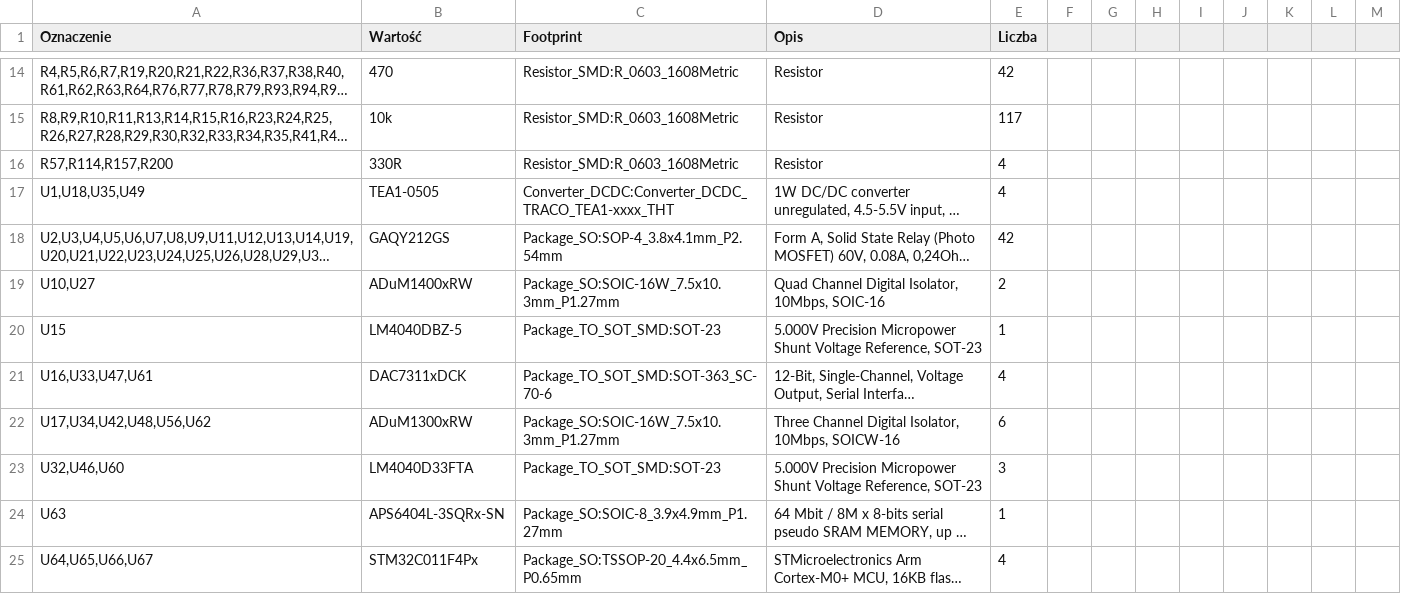
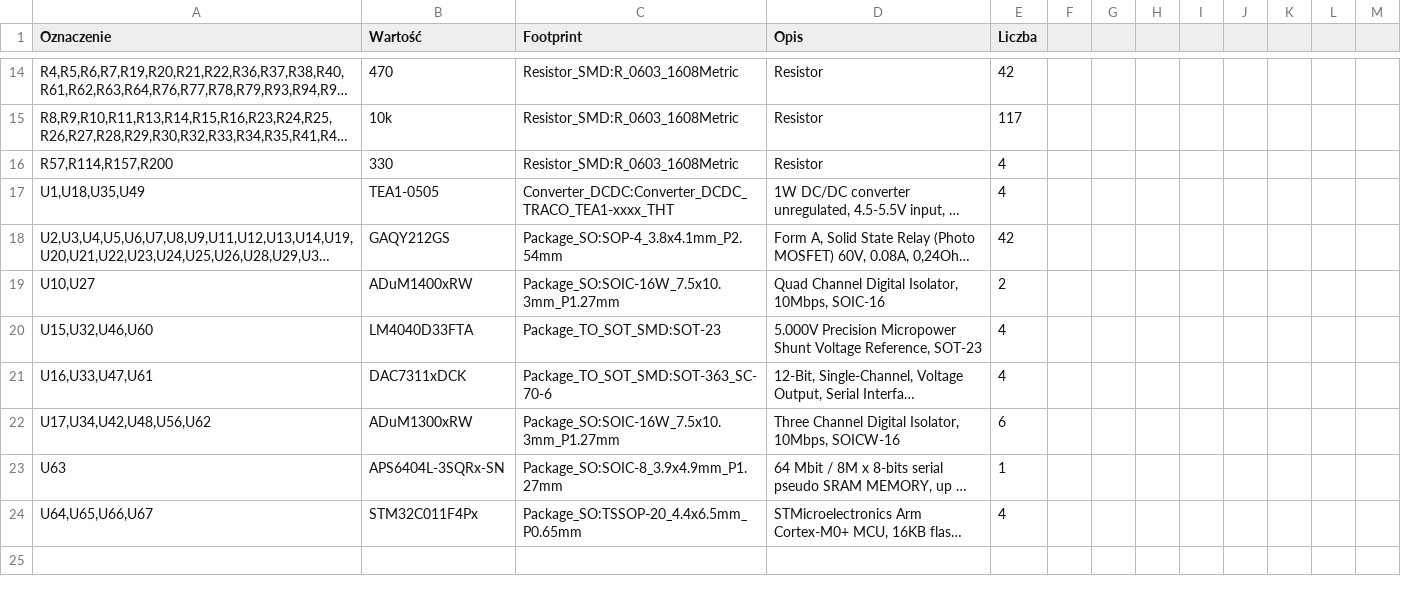
Before and after one commit to bartkepl/TSC_board, a CSV file: prod/bom/TSC_board.csv, drawn as a sheet; only a part is shown, gaps mark what is left out; long unchanged cells end in …; removed rows and columns are numbered as before the commit, all else as after; the diff names each change by its address in the sheet, - before the commit and + after, or states it on an @@ line.

Commit message:
Unify passive values, fix LM4040 DNP value, refresh outputs

```diff
--- a/prod/bom/TSC_board.csv
+++ b/prod/bom/TSC_board.csv
-B16 (Wartość): 330R
+B16 (Wartość): 330
-row 20: U15 | LM4040DBZ-5 | Package_TO_SOT_SMD:SOT-23 | 5.000V Precision Micropower Shunt Voltage Reference, SOT-23 | 1
+row 20: U15,U32,U46,U60 | LM4040D33FTA | Package_TO_SOT_SMD:SOT-23 | 5.000V Precision Micropower Shunt Voltage Reference, SOT-23 | 4
-row 23: U32,U46,U60 | LM4040D33FTA | Package_TO_SOT_SMD:SOT-23 | 5.000V Precision Micropower Shunt Voltage Reference, SOT-23 | 3
```
Also changed, not shown: 15 other files.
